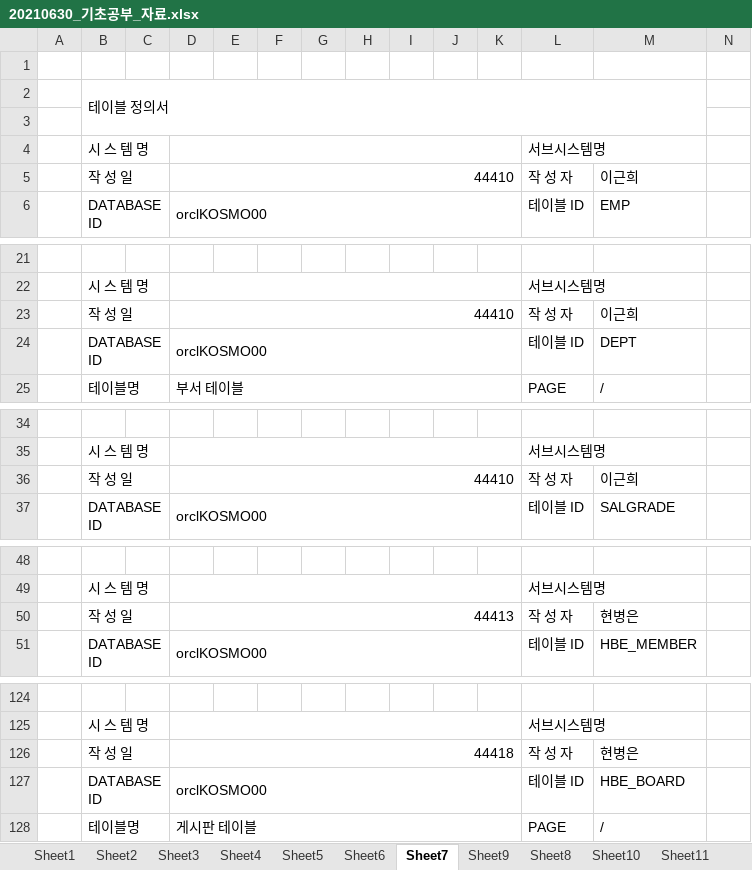
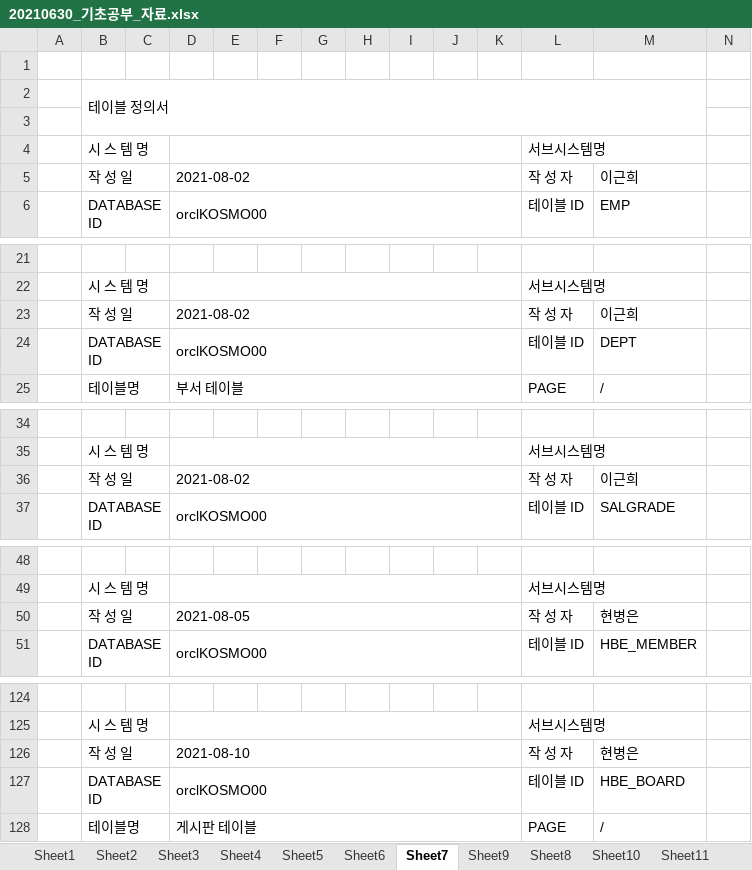
Before and after one commit to Davidev-wiki/KOSMO93, an Excel workbook: 80.reference/오라클_데이터베이스/20210630_기초공부_자료.xlsx, sheet Sheet7, drawn as a sheet; only a part is shown, gaps mark what is left out; values as stored, in another font and other column widths than the file's, no cell formats; charts and pictures not drawn; the diff names each change by its address in the sheet, - before the commit and + after, or states it on an @@ line.

```diff
--- a/80.reference/오라클_데이터베이스/20210630_기초공부_자료.xlsx (sheet Sheet7)
+++ b/80.reference/오라클_데이터베이스/20210630_기초공부_자료.xlsx (sheet Sheet7)
-D5: 44410
+D5: 2021-08-02
-D23: 44410
+D23: 2021-08-02
-D36: 44410
+D36: 2021-08-02
-D50: 44413
+D50: 2021-08-05
-D126: 44418
+D126: 2021-08-10
```
Also changed, not shown: sheet Sheet2, sheet Sheet6, sheet board, sheet Sheet8, sheet book, sheet Sheet3, 6 more sheets, other sheet tabs, cell formats, charts or pictures, 34 other files.
